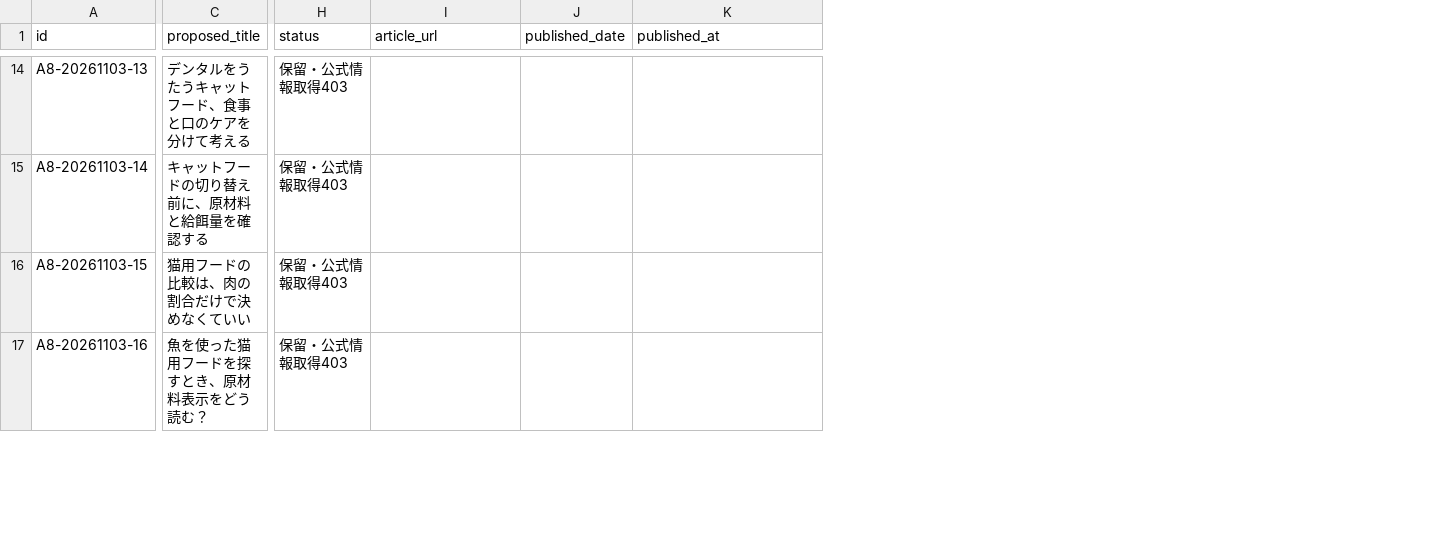
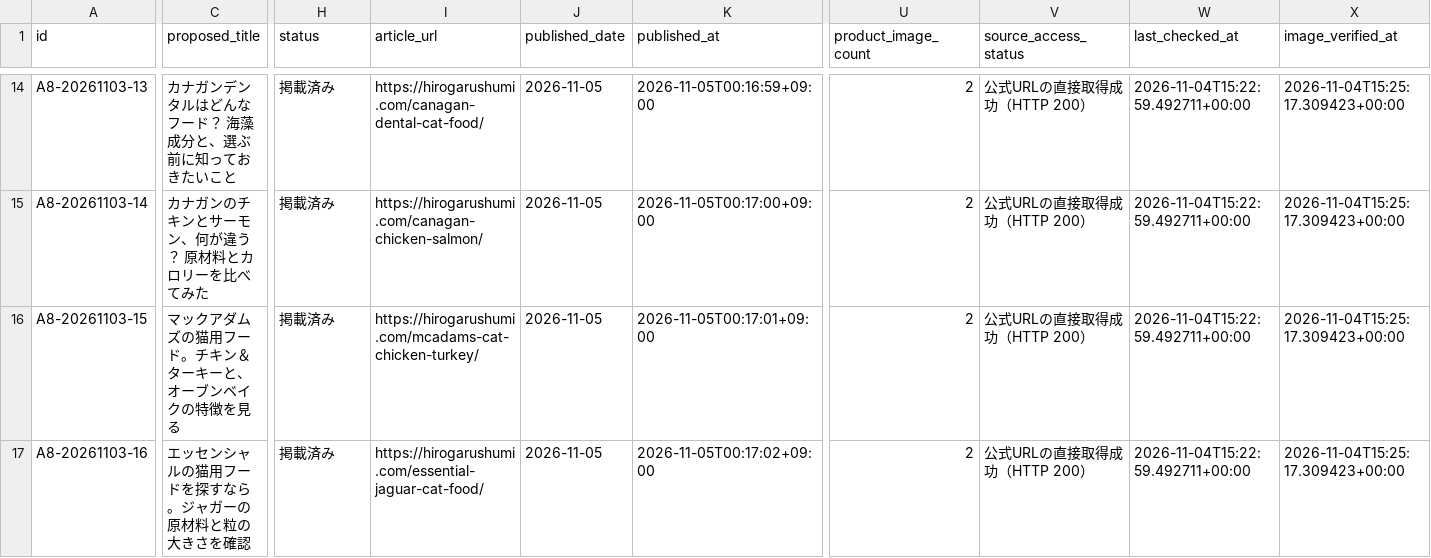
Before and after one commit to scudetto0630-dotcom/blog, a CSV file: site-content/affiliates/2026-11-03/掲載管理.csv, drawn as a sheet; only a part is shown, gaps mark what is left out; the diff covers the shown part only; the diff names each change by its address in the sheet, - before the commit and + after, or states it on an @@ line.

Commit message:
Record nineteen published affiliate articles and completed image verification

```diff
--- a/site-content/affiliates/2026-11-03/掲載管理.csv
+++ b/site-content/affiliates/2026-11-03/掲載管理.csv
+column U (product_image_count), rows 14-17: all 2
+column V (source_access_status), rows 14-17: all 公式URLの直接取得成功（HTTP 200）
+column W (last_checked_at), rows 14-17: all 2026-11-04T15:22:59.492711+00:00
+column X (image_verified_at), rows 14-17: all 2026-11-04T15:25:17.309423+00:00
-C14 (proposed_title): デンタルをうたうキャットフード、食事と口のケアを分けて考える
+C14 (proposed_title): カナガンデンタルはどんなフード？ 海藻成分と、選ぶ前に知っておきたいこと
-H14:H17 (status): 保留・公式情報取得403
+H14:H17 (status): 掲載済み
-I14 (article_url): (empty)
+I14 (article_url): https://hirogarushumi.com/canagan-dental-cat-food/
-J14:J17 (published_date): (empty)
+J14:J17 (published_date): 2026-11-05
-K14 (published_at): (empty)
+K14 (published_at): 2026-11-05T00:16:59+09:00
-C15 (proposed_title): キャットフードの切り替え前に、原材料と給餌量を確認する
+C15 (proposed_title): カナガンのチキンとサーモン、何が違う？ 原材料とカロリーを比べてみた
-I15 (article_url): (empty)
+I15 (article_url): https://hirogarushumi.com/canagan-chicken-salmon/
-K15 (published_at): (empty)
+K15 (published_at): 2026-11-05T00:17:00+09:00
-C16 (proposed_title): 猫用フードの比較は、肉の割合だけで決めなくていい
+C16 (proposed_title): マックアダムズの猫用フード。チキン＆ターキーと、オーブンベイクの特徴を見る
-I16 (article_url): (empty)
+I16 (article_url): https://hirogarushumi.com/mcadams-cat-chicken-turkey/
-K16 (published_at): (empty)
+K16 (published_at): 2026-11-05T00:17:01+09:00
-C17 (proposed_title): 魚を使った猫用フードを探すとき、原材料表示をどう読む？
+C17 (proposed_title): エッセンシャルの猫用フードを探すなら。ジャガーの原材料と粒の大きさを確認
-I17 (article_url): (empty)
+I17 (article_url): https://hirogarushumi.com/essential-jaguar-cat-food/
-K17 (published_at): (empty)
+K17 (published_at): 2026-11-05T00:17:02+09:00
```
Also changed, not shown: 92 edited cells elsewhere in this file, 11 other files.
